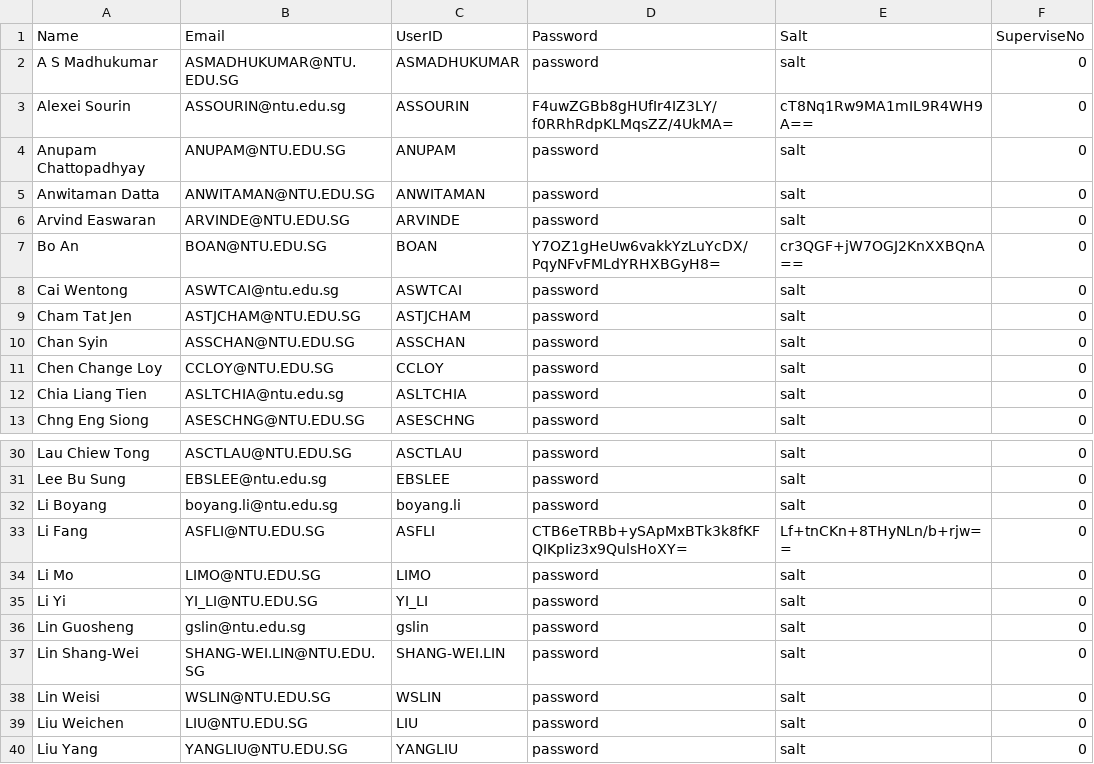
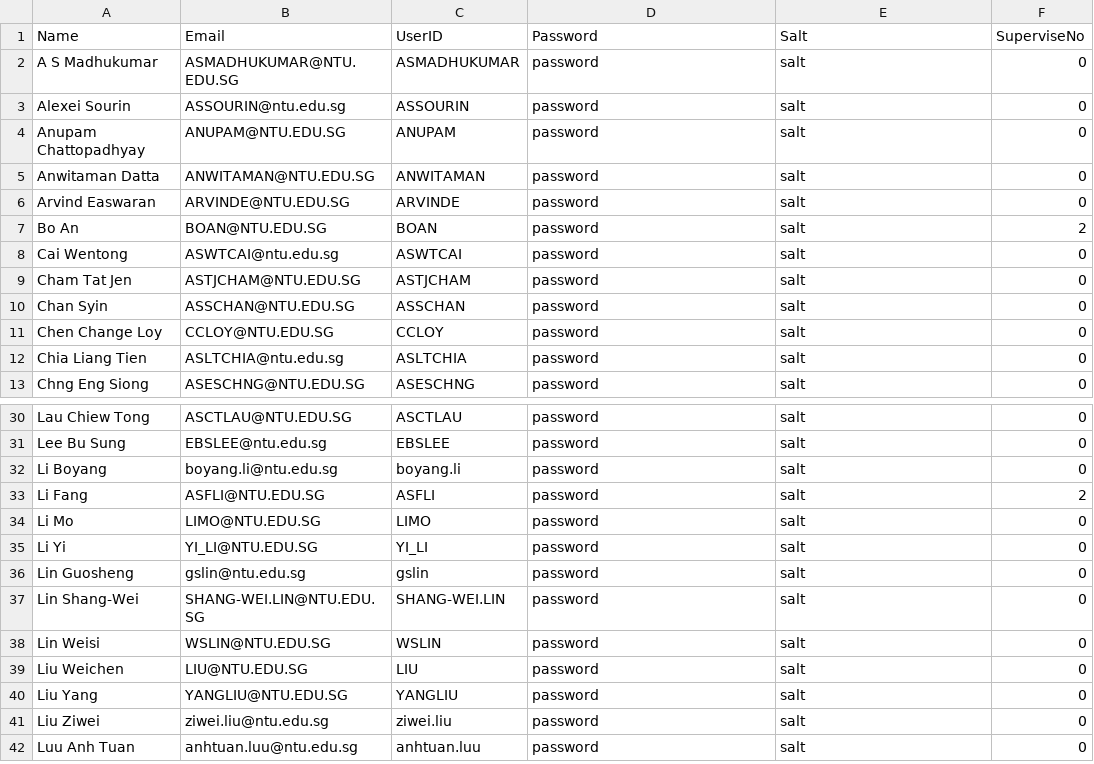
Before and after one commit to ieatsighpies/FYPMS_GRP1_A49, a CSV file: main/Data/faculty_list.csv, drawn as a sheet; only a part is shown, gaps mark what is left out; the shorter side is filled out with more unchanged rows.

```diff
--- a/main/Data/faculty_list.csv
+++ b/main/Data/faculty_list.csv
@@ -2,3 +2,3 @@ Name,Email,UserID,Password,Salt,SuperviseNo
 A S Madhukumar,ASMADHUKUMAR@NTU.EDU.SG,ASMADHUKUMAR,password,salt,0
-Alexei Sourin,ASSOURIN@ntu.edu.sg,ASSOURIN,F4uwZGBb8gHUfIr4IZ3LY/f0RRhRdpKLMqsZZ/4UkMA=,cT8Nq1Rw9MA1mIL9R4WH9A==,0
+Alexei Sourin,ASSOURIN@ntu.edu.sg,ASSOURIN,password,salt,0
 Anupam Chattopadhyay,ANUPAM@NTU.EDU.SG,ANUPAM,password,salt,0
@@ -6,3 +6,3 @@ Anwitaman Datta,ANWITAMAN@NTU.EDU.SG,ANWITAMAN,password,salt,0
 Arvind Easwaran,ARVINDE@NTU.EDU.SG,ARVINDE,password,salt,0
-Bo An,BOAN@NTU.EDU.SG,BOAN,Y7OZ1gHeUw6vakkYzLuYcDX/PqyNFvFMLdYRHXBGyH8=,cr3QGF+jW7OGJ2KnXXBQnA==,0
+Bo An,BOAN@NTU.EDU.SG,BOAN,password,salt,2
 Cai Wentong,ASWTCAI@ntu.edu.sg,ASWTCAI,password,salt,0
@@ -32,3 +32,3 @@ Lee Bu Sung,EBSLEE@ntu.edu.sg,EBSLEE,password,salt,0
 Li Boyang,boyang.li@ntu.edu.sg,boyang.li,password,salt,0
-Li Fang,ASFLI@NTU.EDU.SG,ASFLI,CTB6eTRBb+ySApMxBTk3k8fKFQIKpIiz3x9QulsHoXY=,Lf+tnCKn+8THyNLn/b+rjw==,0
+Li Fang,ASFLI@NTU.EDU.SG,ASFLI,password,salt,2
 Li Mo,LIMO@NTU.EDU.SG,LIMO,password,salt,0
```
Also changed, not shown: main/Data/project_record.csv, main/Data/request_record.csv, 33 other files.
